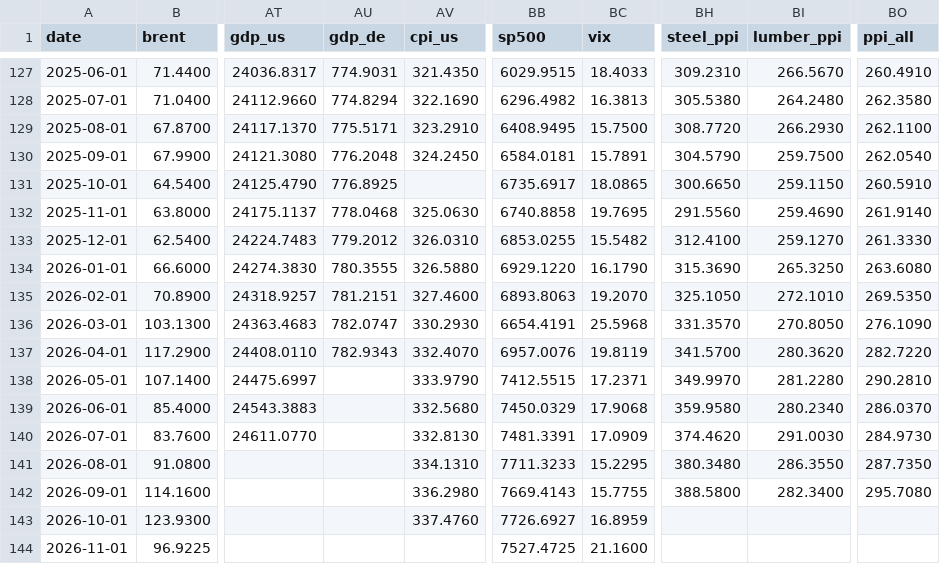
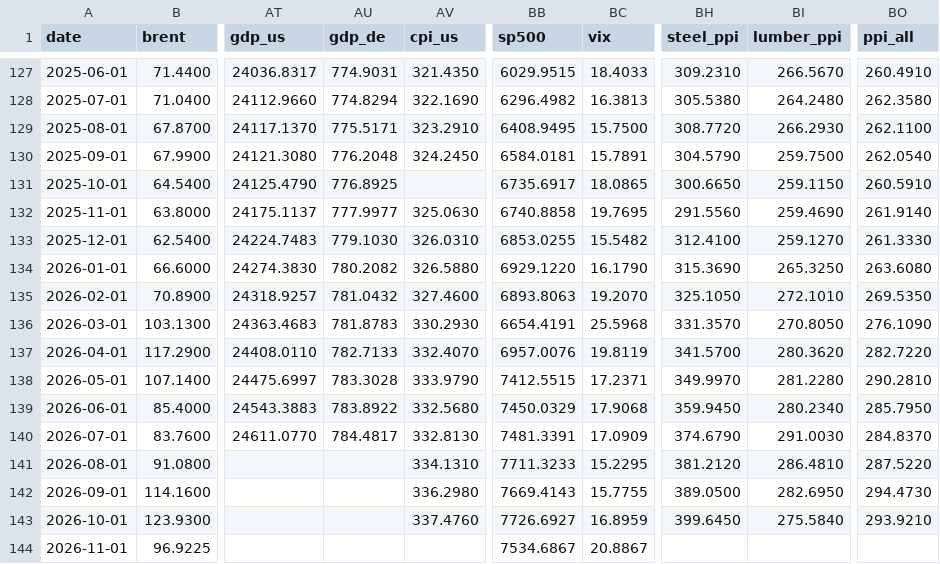
Before and after one commit to matiasputkonen/oljymalli, a CSV file: data/panel_monthly.csv, drawn as a sheet; only a part is shown, gaps mark what is left out; the diff names each change by its address in the sheet, - before the commit and + after, or states it on an @@ line.

```diff
--- a/data/panel_monthly.csv
+++ b/data/panel_monthly.csv
-AU132 (gdp_de): 778.0468
+AU132 (gdp_de): 777.9977
-AU133 (gdp_de): 779.2012
+AU133 (gdp_de): 779.1030
-AU134 (gdp_de): 780.3555
+AU134 (gdp_de): 780.2082
-AU135 (gdp_de): 781.2151
+AU135 (gdp_de): 781.0432
-AU136 (gdp_de): 782.0747
+AU136 (gdp_de): 781.8783
-AU137 (gdp_de): 782.9343
+AU137 (gdp_de): 782.7133
-AU138 (gdp_de): (empty)
+AU138 (gdp_de): 783.3028
-AU139 (gdp_de): (empty)
+AU139 (gdp_de): 783.8922
-BH139 (steel_ppi): 359.9580
+BH139 (steel_ppi): 359.9450
-BO139 (ppi_all): 286.0370
+BO139 (ppi_all): 285.7950
-AU140 (gdp_de): (empty)
+AU140 (gdp_de): 784.4817
-BH140 (steel_ppi): 374.4620
+BH140 (steel_ppi): 374.6790
-BO140 (ppi_all): 284.9730
+BO140 (ppi_all): 284.8370
-BH141 (steel_ppi): 380.3480
+BH141 (steel_ppi): 381.2120
-BI141 (lumber_ppi): 286.3550
+BI141 (lumber_ppi): 286.4810
-BO141 (ppi_all): 287.7350
+BO141 (ppi_all): 287.5220
-BH142 (steel_ppi): 388.5800
+BH142 (steel_ppi): 389.0500
-BI142 (lumber_ppi): 282.3400
+BI142 (lumber_ppi): 282.6950
-BO142 (ppi_all): 295.7080
+BO142 (ppi_all): 294.4730
-BH143 (steel_ppi): (empty)
+BH143 (steel_ppi): 399.6450
-BI143 (lumber_ppi): (empty)
+BI143 (lumber_ppi): 275.5840
-BO143 (ppi_all): (empty)
+BO143 (ppi_all): 293.9210
-BB144 (sp500): 7527.4725
+BB144 (sp500): 7534.6867
-BC144 (vix): 21.1600
+BC144 (vix): 20.8867
```
Also changed, not shown: data/forecast_log.csv, data/raw/fred_GDP_DE_q.csv, 50 other files.
